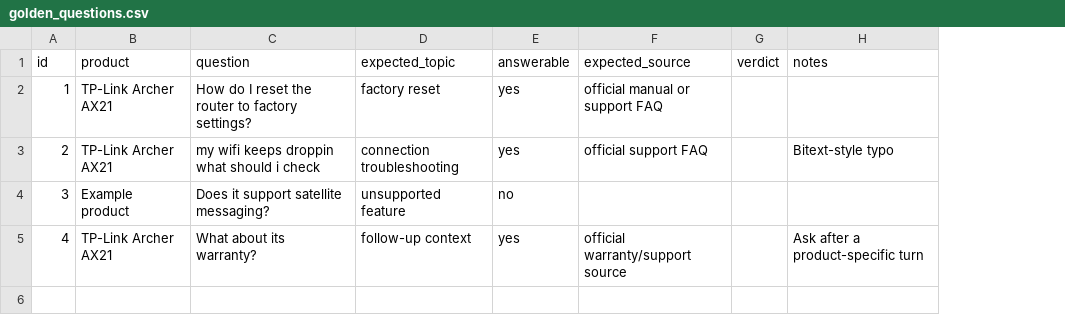
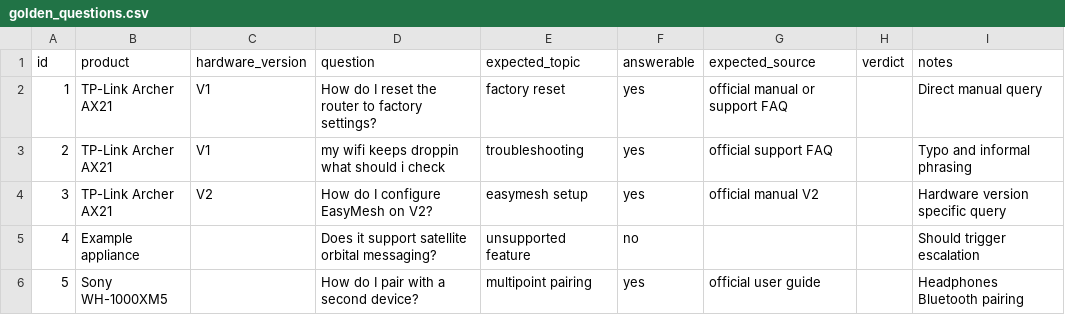
Before and after one commit to sh1r0yaksh4/Intelligent-Product-Support-Assistant, a CSV file: evaluation/golden_questions.csv, drawn as a sheet; addresses are those after the commit; the diff names each change by its address in the sheet, - before the commit and + after, or states it on an @@ line.

Commit message:
feat: implement RAG-based support assistant architecture with document indexing, evaluation framework, and admin UI

```diff
--- a/evaluation/golden_questions.csv
+++ b/evaluation/golden_questions.csv
+column C (hardware_version), rows 2-4: V1 | V1 | V2
-I2 (notes): (empty)
+I2 (notes): Direct manual query
-E3 (expected_topic): connection troubleshooting
+E3 (expected_topic): troubleshooting
-I3 (notes): Bitext-style typo
+I3 (notes): Typo and informal phrasing
-B4 (product): Example product
+B4 (product): TP-Link Archer AX21
-D4 (question): Does it support satellite messaging?
+D4 (question): How do I configure EasyMesh on V2?
-E4 (expected_topic): unsupported feature
+E4 (expected_topic): easymesh setup
-F4 (answerable): no
+F4 (answerable): yes
-G4 (expected_source): (empty)
+G4 (expected_source): official manual V2
-I4 (notes): (empty)
+I4 (notes): Hardware version specific query
-B5 (product): TP-Link Archer AX21
+B5 (product): Example appliance
-D5 (question): What about its warranty?
+D5 (question): Does it support satellite orbital messaging?
-E5 (expected_topic): follow-up context
+E5 (expected_topic): unsupported feature
-F5 (answerable): yes
+F5 (answerable): no
-G5 (expected_source): official warranty/support source
+G5 (expected_source): (empty)
-I5 (notes): Ask after a product-specific turn
+I5 (notes): Should trigger escalation
+row 6: 5 | Sony WH-1000XM5 |  | How do I pair with a second device? | multipoint pairing | yes | official user guide |  | Headphones Bluetooth pairing
```
Also changed, not shown: 32 other files.
